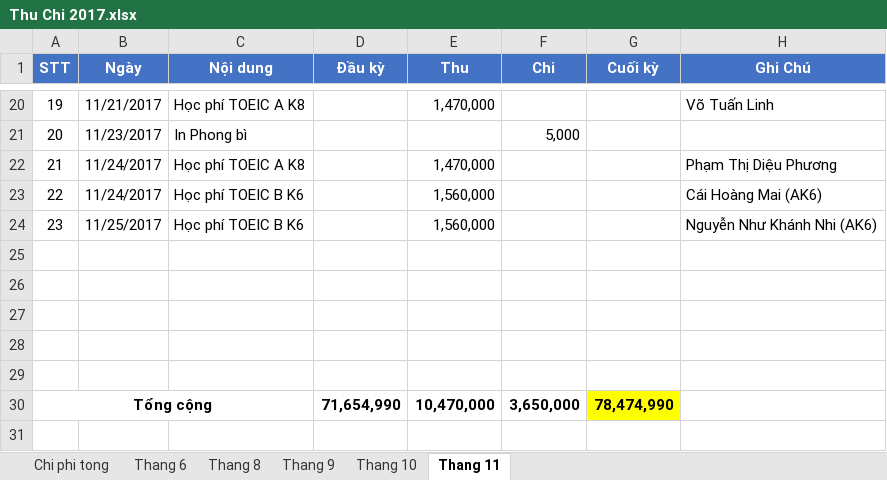
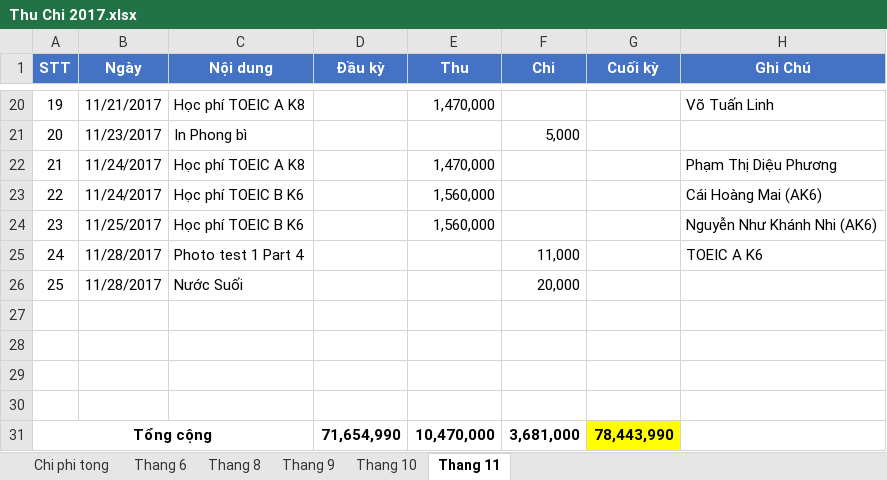
Before and after one commit to dhphong87/Success, an Excel workbook: Thu Chi 2017.xlsx, sheet Thang 11, drawn as a sheet; only a part is shown, gaps mark what is left out; values as stored, in another font and other column widths than the file's, no borders; removed rows and columns are numbered as before the commit, all else as after; the diff names each change by its address in the sheet, - before the commit and + after, or states it on an @@ line.

```diff
--- a/Thu Chi 2017.xlsx (sheet Thang 11)
+++ b/Thu Chi 2017.xlsx (sheet Thang 11)
+row 25: 24 | 11/28/2017 | Photo test 1 Part 4 |  |  | 11,000 |  | TOEIC A K6
+row 26: 25 | 11/28/2017 | Nước Suối |  |  | 20,000
-row 31: (empty)
+row 31: Tổng cộng |  |  | 71,654,990 | 10,470,000 | 3,681,000 | 78,443,990
+A31:C31 merged
-G31 fill: none
+G31 fill: #FFFF00
-row 30: Tổng cộng |  |  | 71,654,990 | 10,470,000 | 3,650,000 | 78,474,990
```
